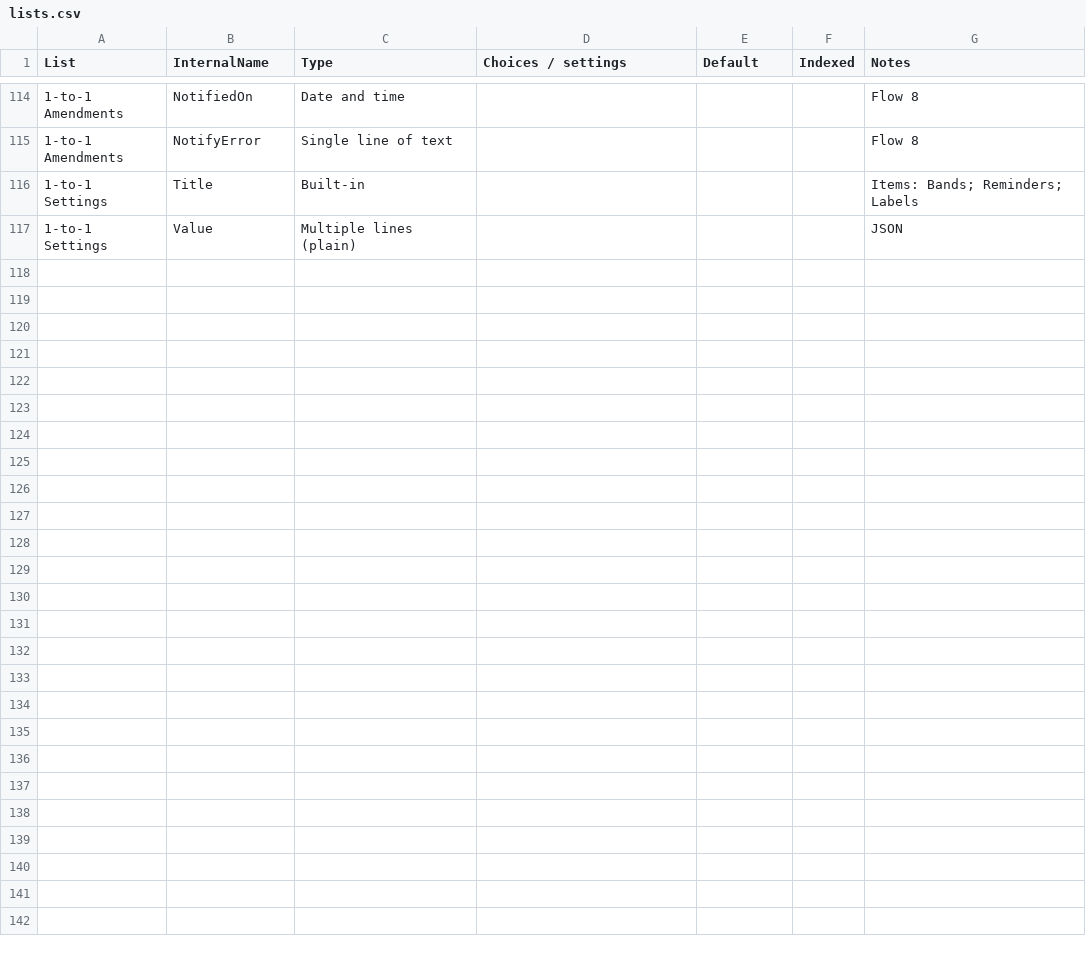
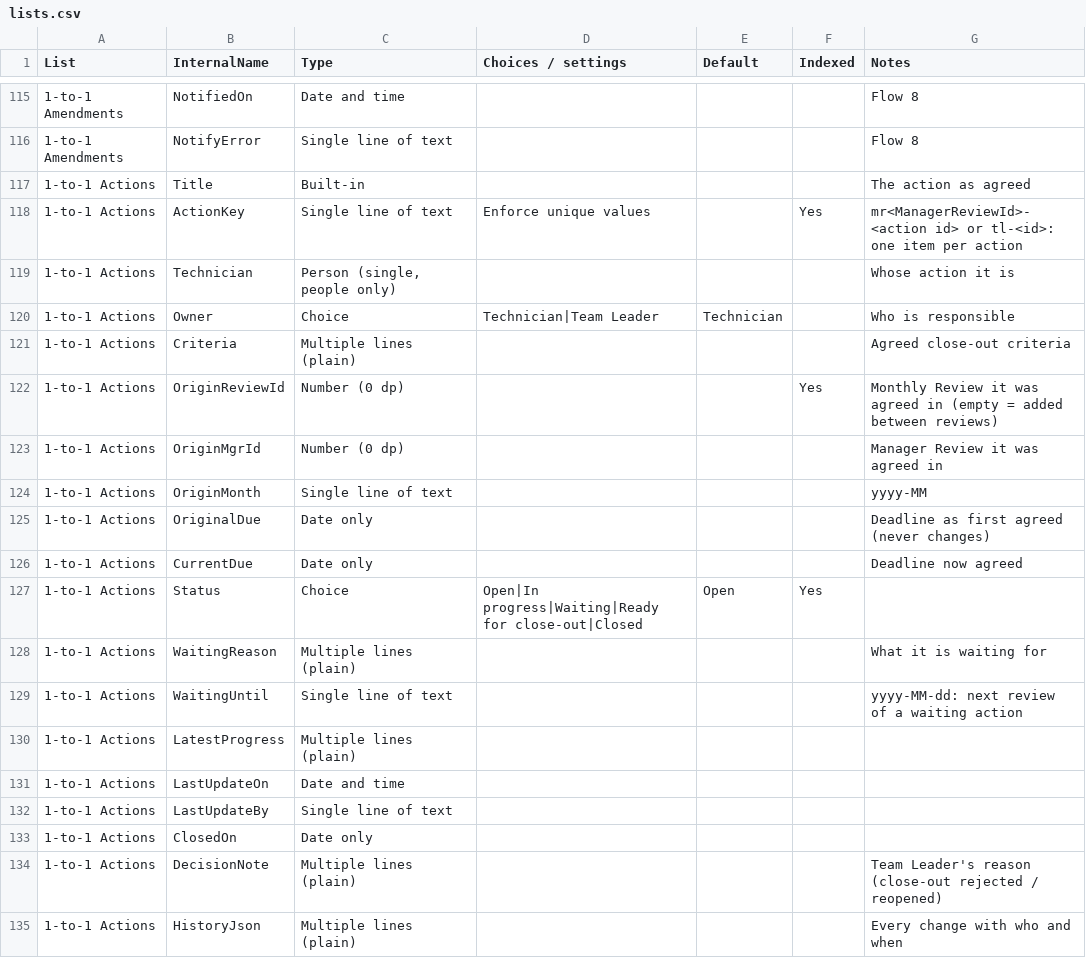
Before and after one commit to joepepper1990/Digital-surveys, a CSV file: one-to-one/01-sharepoint/lists.csv, drawn as a sheet; only a part is shown, gaps mark what is left out; the shorter side is filled out with more unchanged rows; the diff covers the shown part only; the diff names each change by its address in the sheet, - before the commit and + after, or states it on an @@ line.

```diff
--- a/one-to-one/01-sharepoint/lists.csv
+++ b/one-to-one/01-sharepoint/lists.csv
+row 117: 1-to-1 Actions | Title | Built-in |  |  |  | The action as agreed
+row 118: 1-to-1 Actions | ActionKey | Single line of text | Enforce unique values |  | Yes | mr<ManagerReviewId>-<action id> or tl-<id>: one item per action
+row 119: 1-to-1 Actions | Technician | Person (single, people only) |  |  |  | Whose action it is
+row 120: 1-to-1 Actions | Owner | Choice | Technician|Team Leader | Technician |  | Who is responsible
+row 121: 1-to-1 Actions | Criteria | Multiple lines (plain) |  |  |  | Agreed close-out criteria
+row 122: 1-to-1 Actions | OriginReviewId | Number (0 dp) |  |  | Yes | Monthly Review it was agreed in (empty = added between reviews)
+row 123: 1-to-1 Actions | OriginMgrId | Number (0 dp) |  |  |  | Manager Review it was agreed in
+row 124: 1-to-1 Actions | OriginMonth | Single line of text |  |  |  | yyyy-MM
+row 125: 1-to-1 Actions | OriginalDue | Date only |  |  |  | Deadline as first agreed (never changes)
+row 126: 1-to-1 Actions | CurrentDue | Date only |  |  |  | Deadline now agreed
+row 127: 1-to-1 Actions | Status | Choice | Open|In progress|Waiting|Ready for close-out|Closed | Open | Yes
+row 128: 1-to-1 Actions | WaitingReason | Multiple lines (plain) |  |  |  | What it is waiting for
+row 129: 1-to-1 Actions | WaitingUntil | Single line of text |  |  |  | yyyy-MM-dd: next review of a waiting action
+row 130: 1-to-1 Actions | LatestProgress | Multiple lines (plain)
+row 131: 1-to-1 Actions | LastUpdateOn | Date and time
+row 132: 1-to-1 Actions | LastUpdateBy | Single line of text
+row 133: 1-to-1 Actions | ClosedOn | Date only
+row 134: 1-to-1 Actions | DecisionNote | Multiple lines (plain) |  |  |  | Team Leader's reason (close-out rejected / reopened)
+row 135: 1-to-1 Actions | HistoryJson | Multiple lines (plain) |  |  |  | Every change with who and when
```
Also changed, not shown: 19 added rows elsewhere in this file, 38 other files.
